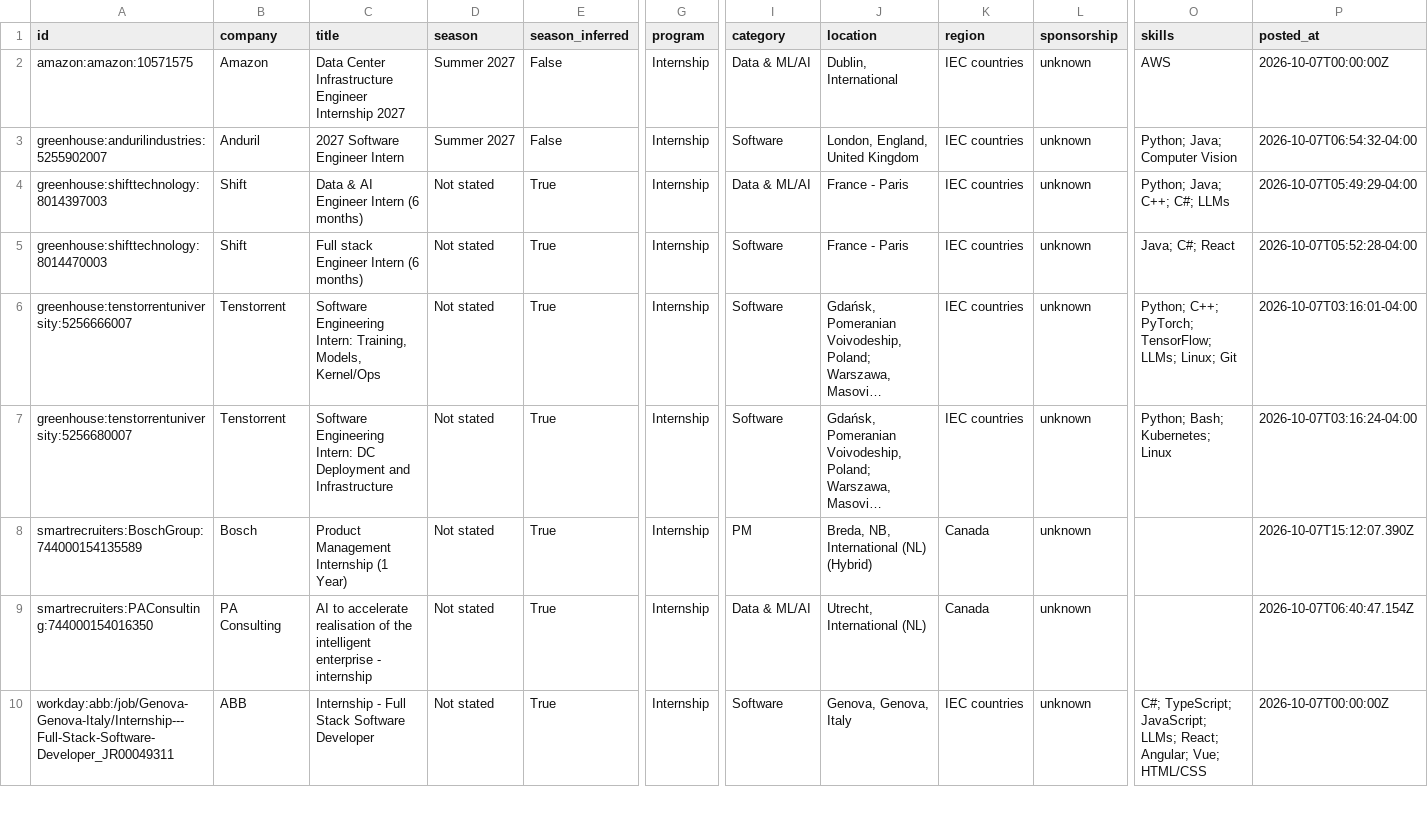
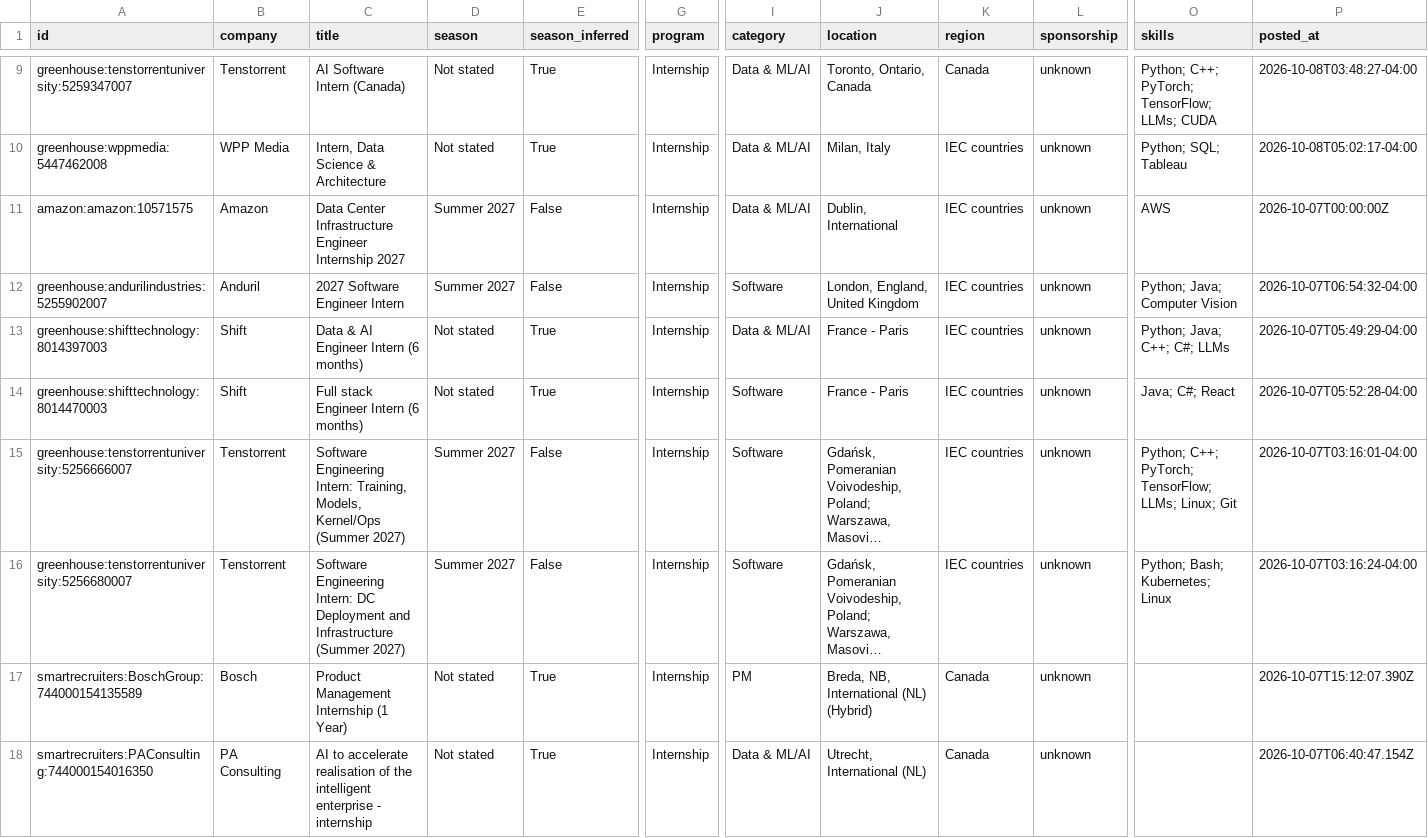
Before and after one commit to parkerhayashi/Automated-List-Of-Summer-2027-and-Fall-2026-Tech-Internships, a CSV file: data/internships.csv, drawn as a sheet; only a part is shown, gaps mark what is left out; the shorter side is filled out with more unchanged rows; long unchanged cells end in …; addresses are those after the commit; rows hold the shown columns only; the diff covers the shown part only; the diff names each change by its address in the sheet, - before the commit and + after, or states it on an @@ line.

```diff
--- a/data/internships.csv
+++ b/data/internships.csv
+row 9: greenhouse:tenstorrentuniversity:5259347007 | Tenstorrent | AI Software Intern (Canada) | Not stated | True | Internship | Data & ML/AI | Toronto, Ontario, Canada | Canada | unknown | Python; C++; PyTorch; TensorFlow; LLMs; CUDA | 2026-10-08T03:48:27-04:00
+row 10: greenhouse:wppmedia:5447462008 | WPP Media | Intern, Data Science & Architecture | Not stated | True | Internship | Data & ML/AI | Milan, Italy | IEC countries | unknown | Python; SQL; Tableau | 2026-10-08T05:02:17-04:00
-C15 (title): …Models, Kernel/Ops
+C15 (title): …Models, Kernel/Ops (Summer 2027)
-D15:D16 (season): Not stated
+D15:D16 (season): Summer 2027
-E15:E16 (season_inferred): True
+E15:E16 (season_inferred): False
-C16 (title): …and Infrastructure
+C16 (title): …and Infrastructure (Summer 2027)
```
Also changed, not shown: 7 added rows elsewhere in this file, docs/internships.csv, 15 other files.
